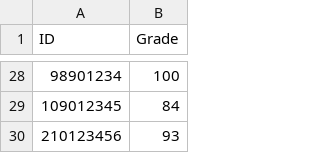
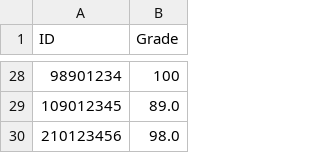
Before and after one commit to gaiar98-dotcom/lesson_4_home_work, a CSV file: grades.csv, drawn as a sheet; only a part is shown, gaps mark what is left out; the diff covers the shown part only.

```diff
--- a/grades.csv
+++ b/grades.csv
@@ -28,3 +28,3 @@ ID,Grade
 98901234,100
-109012345,84
-210123456,93
+109012345,89.0
+210123456,98.0
```
Also changed, not shown: 25 edited cells elsewhere in this file, 1 other file.
